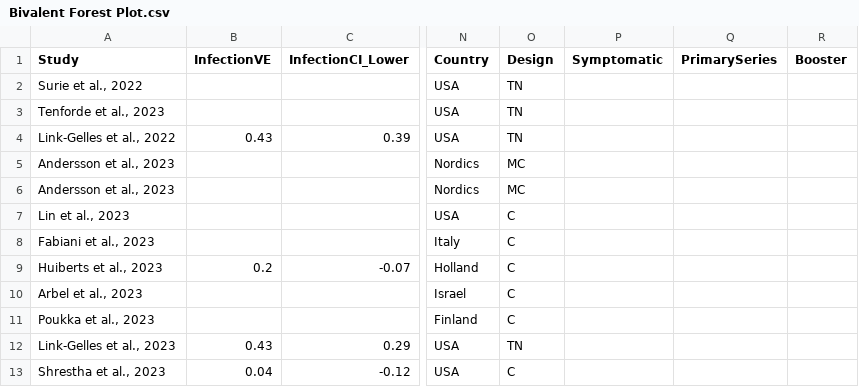
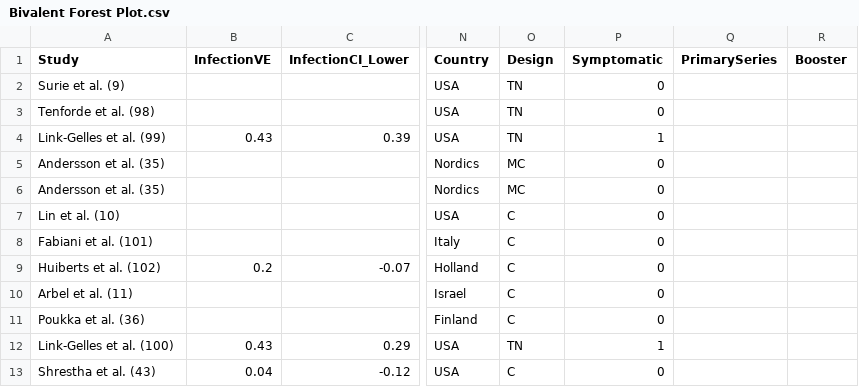
Before and after one commit to smeah/COVID19BoosterVE, a CSV file: Literature Review Files & Code/Main Literature Review/Bivalent Forest Plot.csv, drawn as a sheet; only a part is shown, gaps mark what is left out; the diff names each change by its address in the sheet, - before the commit and + after, or states it on an @@ line.

```diff
--- a/Literature Review Files & Code/Main Literature Review/Bivalent Forest Plot.csv
+++ b/Literature Review Files & Code/Main Literature Review/Bivalent Forest Plot.csv
-A2 (Study): Surie et al., 2022
+A2 (Study): Surie et al. (9)
-P2:P3 (Symptomatic): (empty)
+P2:P3 (Symptomatic): 0
-A3 (Study): Tenforde et al., 2023
+A3 (Study): Tenforde et al. (98)
-A4 (Study): Link-Gelles et al., 2022
+A4 (Study): Link-Gelles et al. (99)
-P4 (Symptomatic): (empty)
+P4 (Symptomatic): 1
-A5:A6 (Study): Andersson et al., 2023
+A5:A6 (Study): Andersson et al. (35)
-P5:P11 (Symptomatic): (empty)
+P5:P11 (Symptomatic): 0
-A7 (Study): Lin et al., 2023
+A7 (Study): Lin et al. (10)
-A8 (Study): Fabiani et al., 2023
+A8 (Study): Fabiani et al. (101)
-A9 (Study): Huiberts et al., 2023
+A9 (Study): Huiberts et al. (102)
-A10 (Study): Arbel et al., 2023
+A10 (Study): Arbel et al. (11)
-A11 (Study): Poukka et al., 2023
+A11 (Study): Poukka et al. (36)
-A12 (Study): Link-Gelles et al., 2023
+A12 (Study): Link-Gelles et al. (100)
-P12 (Symptomatic): (empty)
+P12 (Symptomatic): 1
-A13 (Study): Shrestha et al., 2023
+A13 (Study): Shrestha et al. (43)
-P13 (Symptomatic): (empty)
+P13 (Symptomatic): 0
```
Also changed, not shown: Literature Review Files & Code/Main Literature Review/1Booster 1Month Forest Plot.csv, Literature Review Files & Code/Main Literature Review/1Booster 2Month Forest Plot.csv, 50 other files.
